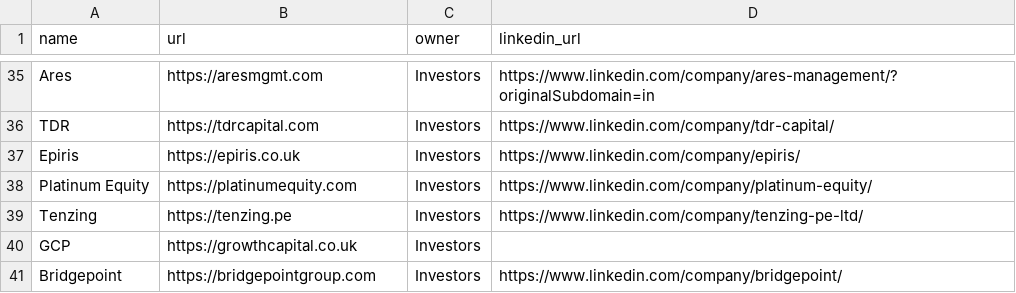
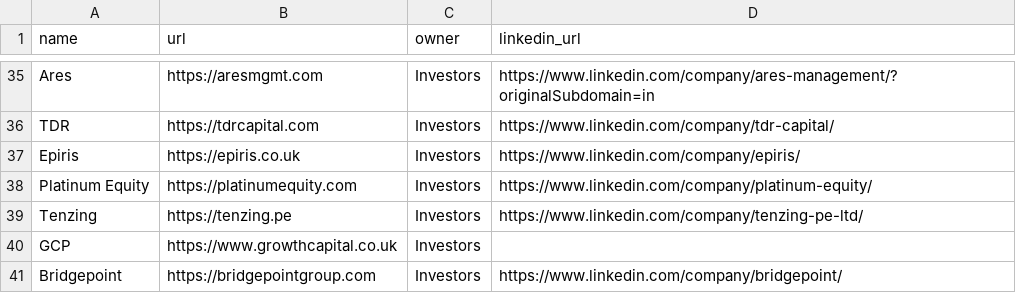
Before and after one commit to kadenpr/ashcombe, a CSV file: companies.csv, drawn as a sheet; only a part is shown, gaps mark what is left out.

```diff
--- a/companies.csv
+++ b/companies.csv
@@ -39,3 +39,3 @@ Platinum Equity,https://platinumequity.com,Investors,https://www.linkedin.com/co
 Tenzing,https://tenzing.pe,Investors,https://www.linkedin.com/company/tenzing-pe-ltd/
-GCP,https://growthcapital.co.uk,Investors,
+GCP,https://www.growthcapital.co.uk,Investors,
 Bridgepoint,https://bridgepointgroup.com,Investors,https://www.linkedin.com/company/bridgepoint/
```
Also changed, not shown: 2 other files.
